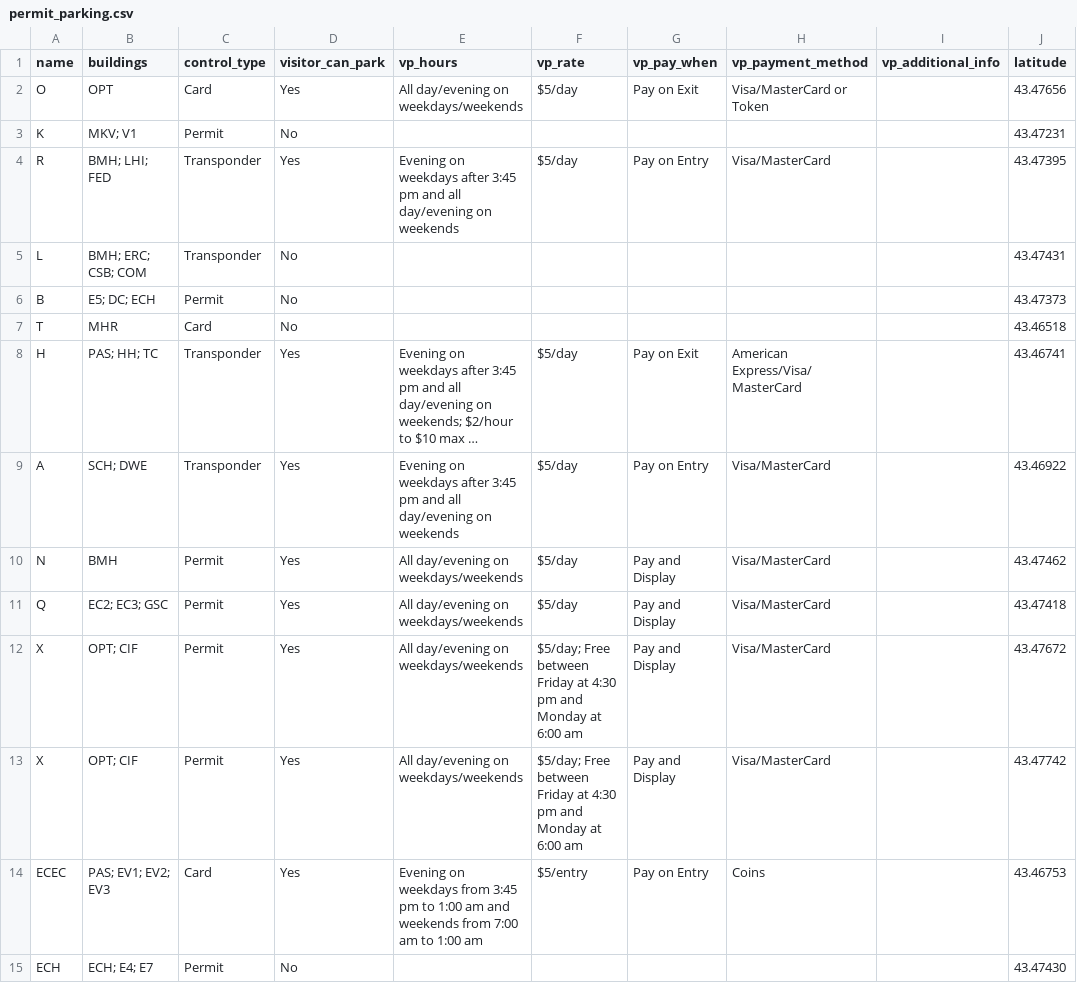
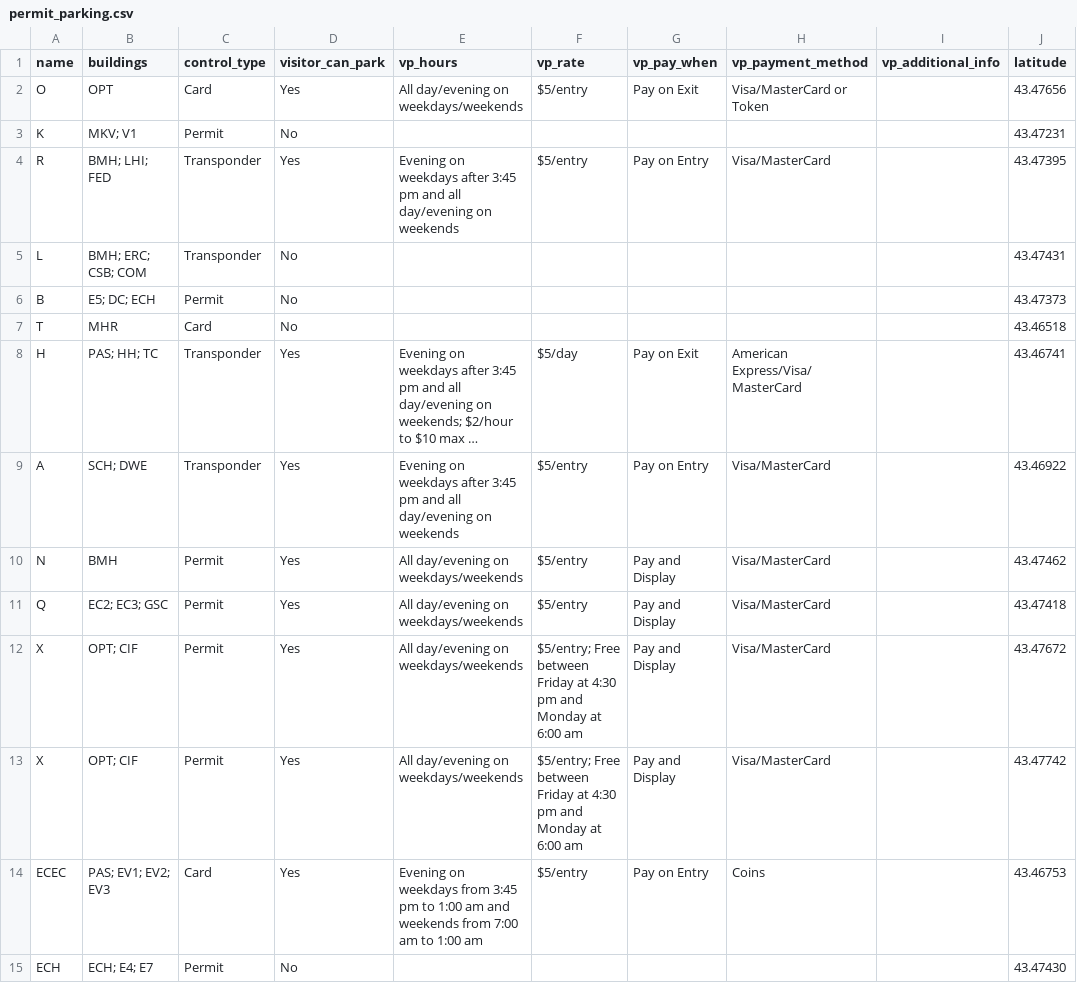
Before and after one commit to uWaterloo/Datasets, a CSV file: Parking/permit_parking.csv, drawn as a sheet; only a part is shown; long unchanged cells end in …; the diff names each change by its address in the sheet, - before the commit and + after, or states it on an @@ line.

Commit message:
Update permit_parking.csv

```diff
--- a/Parking/permit_parking.csv
+++ b/Parking/permit_parking.csv
-F2 (vp_rate): $5/day
+F2 (vp_rate): $5/entry
-F4 (vp_rate): $5/day
+F4 (vp_rate): $5/entry
-F9:F11 (vp_rate): $5/day
+F9:F11 (vp_rate): $5/entry
-F12:F13 (vp_rate): $5/day; Free between…
+F12:F13 (vp_rate): $5/entry; Free between…
```
